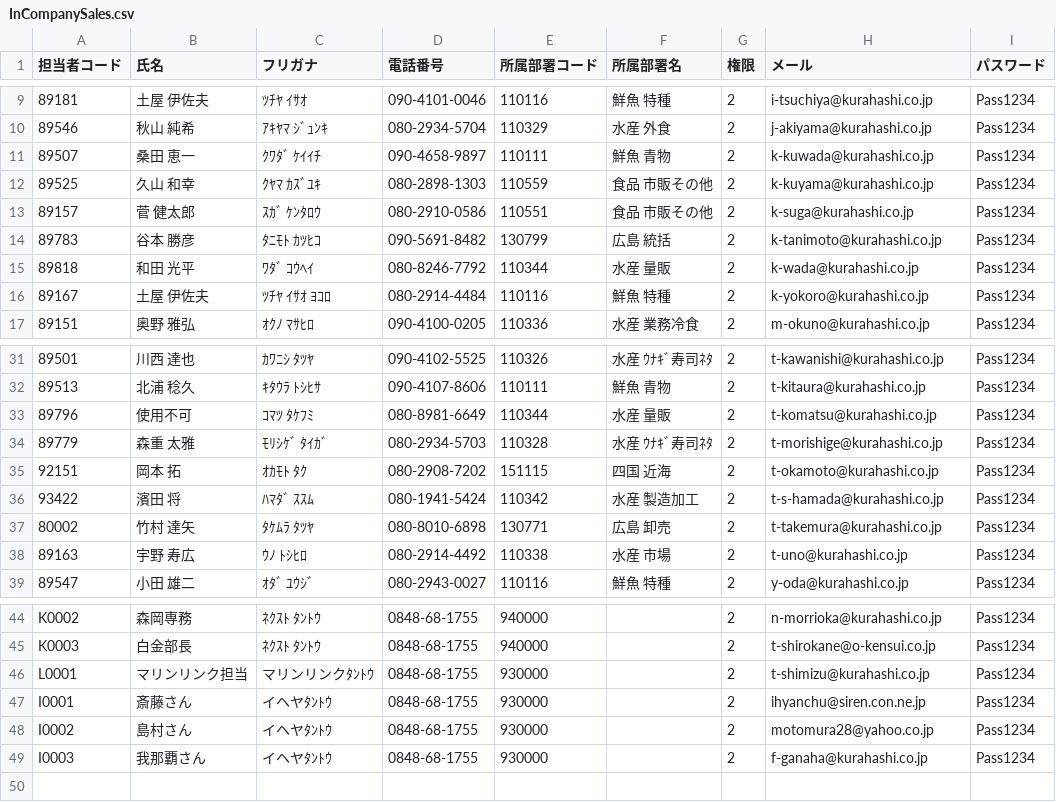
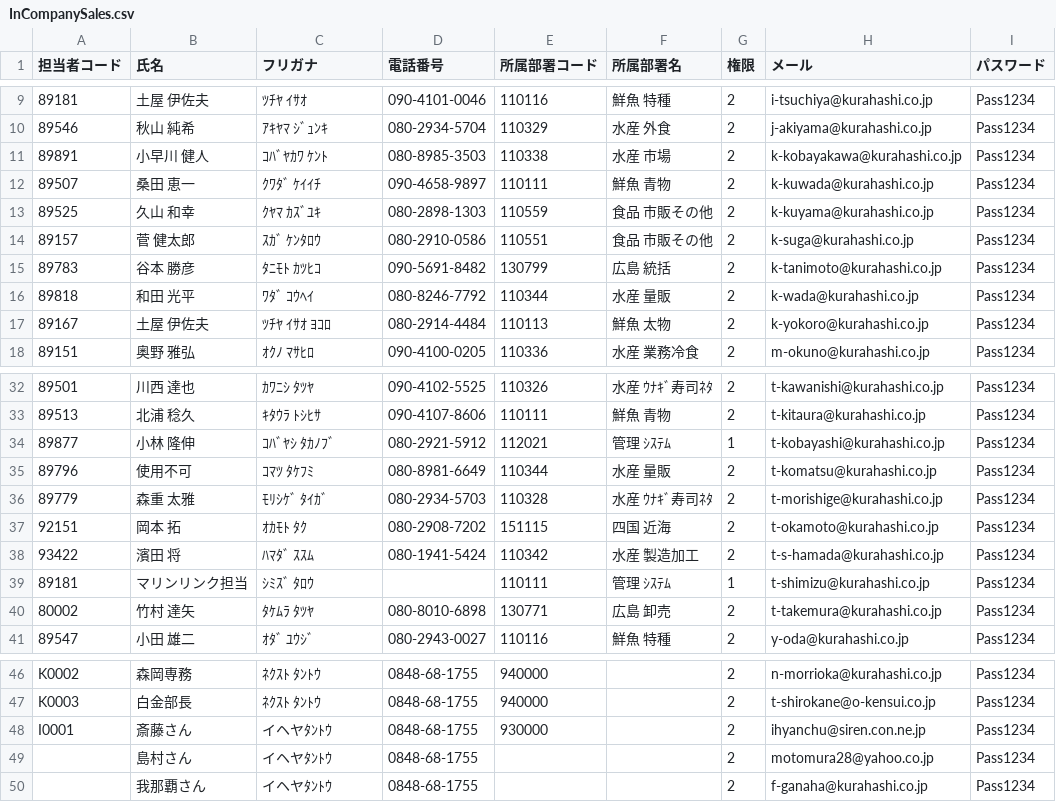
Before and after one commit to arcion-git/kurahashi, a CSV file: database/csv/InCompanySales.csv, drawn as a sheet; only a part is shown, gaps mark what is left out.

```diff
--- a/database/csv/InCompanySales.csv
+++ b/database/csv/InCompanySales.csv
@@ -10,2 +10,3 @@
 89546,秋山  純希,ｱｷﾔﾏ ｼﾞｭﾝｷ,080-2934-5704,110329,水産  外食,2,j-akiyama@kurahashi.co.jp,Pass1234
+89891,小早川　健人,ｺﾊﾞﾔｶﾜ ｹﾝﾄ,080-8985-3503,110338,水産  市場,2,k-kobayakawa@kurahashi.co.jp,Pass1234
 89507,桑田  恵一,ｸﾜﾀﾞ ｹｲｲﾁ,090-4658-9897,110111,鮮魚  青物,2,k-kuwada@kurahashi.co.jp,Pass1234
@@ -15,3 +16,3 @@
 89818,和田  光平,ﾜﾀﾞ ｺｳﾍｲ,080-8246-7792,110344,水産  量販,2,k-wada@kurahashi.co.jp,Pass1234
-89167,土屋  伊佐夫,ﾂﾁﾔ ｲｻｵ ﾖｺﾛ,080-2914-4484,110116,鮮魚  特種,2,k-yokoro@kurahashi.co.jp,Pass1234
+89167,土屋  伊佐夫,ﾂﾁﾔ ｲｻｵ ﾖｺﾛ,080-2914-4484,110113,鮮魚  太物,2,k-yokoro@kurahashi.co.jp,Pass1234
 89151,奥野  雅弘,ｵｸﾉ ﾏｻﾋﾛ,090-4100-0205,110336,水産  業務冷食,2,m-okuno@kurahashi.co.jp,Pass1234
@@ -32,2 +33,3 @@
 89513,北浦  稔久,ｷﾀｳﾗ ﾄｼﾋｻ,090-4107-8606,110111,鮮魚  青物,2,t-kitaura@kurahashi.co.jp,Pass1234
+89877,小林　隆伸,ｺﾊﾞﾔｼ ﾀｶﾉﾌﾞ,080-2921-5912,112021,管理  ｼｽﾃﾑ,1,t-kobayashi@kurahashi.co.jp,Pass1234
 89796,使用不可,ｺﾏﾂ ﾀｹﾌﾐ,080-8981-6649,110344,水産  量販,2,t-komatsu@kurahashi.co.jp,Pass1234
@@ -36,4 +38,4 @@
 93422,濱田  将,ﾊﾏﾀﾞ ｽｽﾑ,080-1941-5424,110342,水産  製造加工,2,t-s-hamada@kurahashi.co.jp,Pass1234
+89181,マリンリンク担当,ｼﾐｽﾞ ﾀﾛｳ,,110111,管理  ｼｽﾃﾑ,1,t-shimizu@kurahashi.co.jp,Pass1234
 80002,竹村　達矢,ﾀｹﾑﾗ ﾀﾂﾔ,080-8010-6898,130771,広島  卸売,2,t-takemura@kurahashi.co.jp,Pass1234
-89163,宇野  寿広,ｳﾉ ﾄｼﾋﾛ,080-2914-4492,110338,水産  市場,2,t-uno@kurahashi.co.jp,Pass1234
 89547,小田  雄二,ｵﾀﾞ ﾕｳｼﾞ,080-2943-0027,110116,鮮魚  特種,2,y-oda@kurahashi.co.jp,Pass1234
@@ -45,5 +47,4 @@ K0002,森岡専務,ﾈｸｽﾄ ﾀﾝﾄｳ,0848-68-1755,940000,,2,n-morrioka@k
 K0003,白金部長,ﾈｸｽﾄ ﾀﾝﾄｳ,0848-68-1755,940000,,2,t-shirokane@o-kensui.co.jp,Pass1234
-L0001,マリンリンク担当,マリンリンクﾀﾝﾄｳ,0848-68-1755,930000,,2,t-shimizu@kurahashi.co.jp,Pass1234
 I0001,斎藤さん,イヘヤﾀﾝﾄｳ,0848-68-1755,930000,,2,ihyanchu@siren.con.ne.jp,Pass1234
-I0002,島村さん,イヘヤﾀﾝﾄｳ,0848-68-1755,930000,,2,motomura28@yahoo.co.jp,Pass1234
-I0003,我那覇さん,イヘヤﾀﾝﾄｳ,0848-68-1755,930000,,2,f-ganaha@kurahashi.co.jp,Pass1234
+,島村さん,イヘヤﾀﾝﾄｳ,0848-68-1755,,,2,motomura28@yahoo.co.jp,Pass1234
+,我那覇さん,イヘヤﾀﾝﾄｳ,0848-68-1755,,,2,f-ganaha@kurahashi.co.jp,Pass1234
```
Also changed, not shown: database/csv/CategoryMaster.csv, database/csv/CustomerRep.csv, 31 other files.
